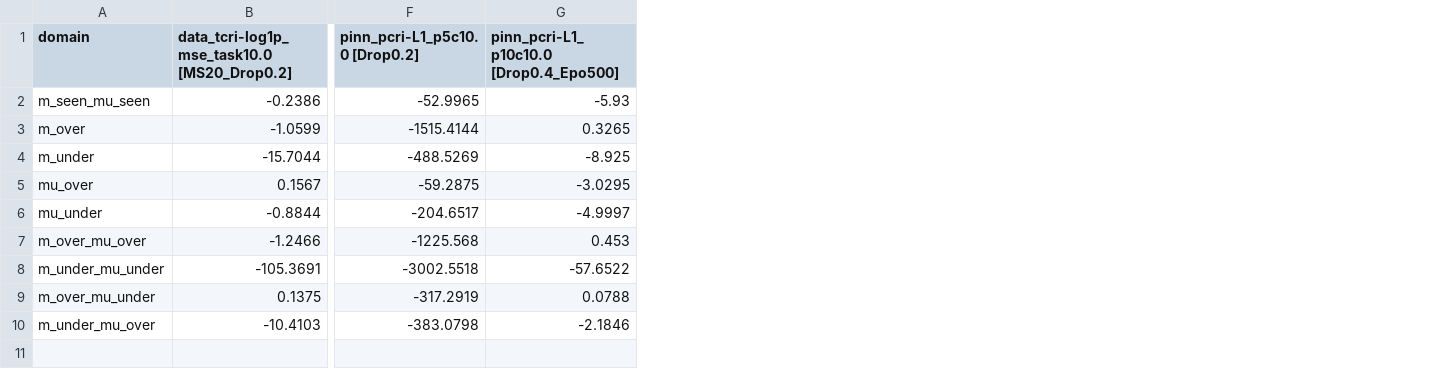
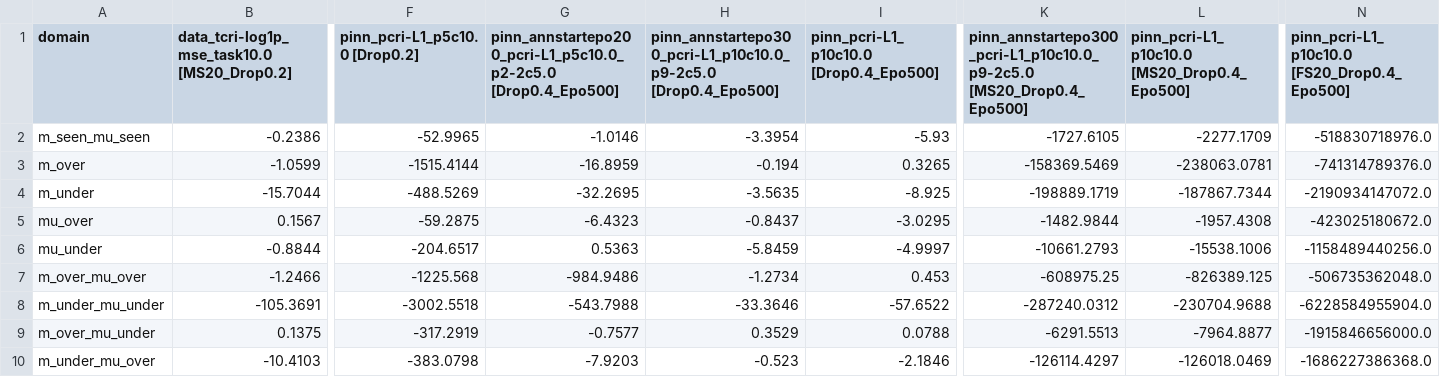
Before and after one commit to koyo-8144/offline_training_phypush, a CSV file: comparison_results/net_f_r2_wide.csv, drawn as a sheet; only a part is shown, gaps mark what is left out; the diff names each change by its address in the sheet, - before the commit and + after, or states it on an @@ line.

```diff
--- a/comparison_results/net_f_r2_wide.csv
+++ b/comparison_results/net_f_r2_wide.csv
+column G, rows 1-10: pinn_annstartepo200_pcri-L1_p5c10.0_p2-2c5.0 [Drop0.4_Epo500] | -1.0146 | -16.8959 | -32.2695 | -6.4323 | 0.5363 | -984.9486 | -543.7988 | -0.7577 | -7.9203
+column H, rows 1-10: pinn_annstartepo300_pcri-L1_p10c10.0_p9-2c5.0 [Drop0.4_Epo500] | -3.3954 | -0.194 | -3.5635 | -0.8437 | -5.8459 | -1.2734 | -33.3646 | 0.3529 | -0.523
+column K, rows 1-10: pinn_annstartepo300_pcri-L1_p10c10.0_p9-2c5.0 [MS20_Drop0.4_Epo500] | -1727.6105 | -158369.5469 | -198889.1719 | -1482.9844 | -10661.2793 | -608975.25 | -287240.0312 | -6291.5513 | -126114.4297
+column L, rows 1-10: pinn_pcri-L1_p10c10.0 [MS20_Drop0.4_Epo500] | -2277.1709 | -238063.0781 | -187867.7344 | -1957.4308 | -15538.1006 | -826389.125 | -230704.9688 | -7964.8877 | -126018.0469
+column N, rows 1-10: pinn_pcri-L1_p10c10.0 [FS20_Drop0.4_Epo500] | -518830718976.0 | -741314789376.0 | -2190934147072.0 | -423025180672.0 | -1158489440256.0 | -506735362048.0 | -6228584955904.0 | -1915846656000.0 | -1686227386368.0
```
Also changed, not shown: comparison_results/fric_r2_wide.csv, comparison_results/mass_smape_wide.csv, 30 other files.
